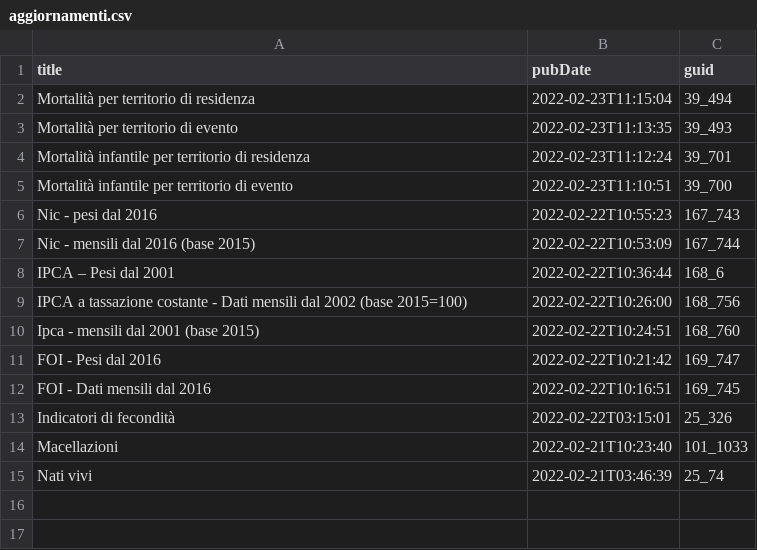
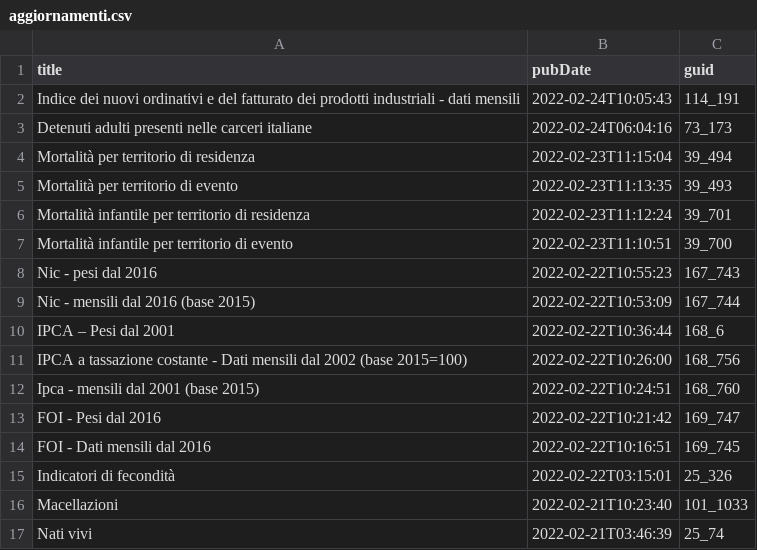
Before and after one commit to ondata/guida-api-istat, a CSV file: risorse/aggiornamenti.csv, drawn as a sheet; the diff names each change by its address in the sheet, - before the commit and + after, or states it on an @@ line.

```diff
--- a/risorse/aggiornamenti.csv
+++ b/risorse/aggiornamenti.csv
+row 2: Indice dei nuovi ordinativi e del fatturato dei prodotti industriali - dati mensili | 2022-02-24T10:05:43 | 114_191
+row 3: Detenuti adulti presenti nelle carceri italiane | 2022-02-24T06:04:16 | 73_173
```
Also changed, not shown: 1 other file.
